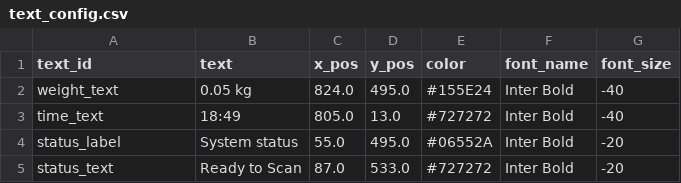
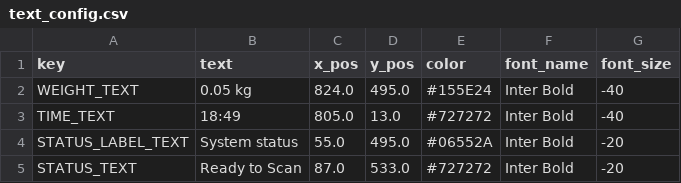
Before and after one commit to sap-123iit/optiwaste, a CSV file: build/text_config.csv, drawn as a sheet.

```diff
--- a/build/text_config.csv
+++ b/build/text_config.csv
@@ -1,5 +1,5 @@
-text_id,text,x_pos,y_pos,color,font_name,font_size
-weight_text,0.05 kg,824.0,495.0,#155E24,Inter Bold,-40
-time_text,18:49,805.0,13.0,#727272,Inter Bold,-40
-status_label,System status,55.0,495.0,#06552A,Inter Bold,-20
-status_text,Ready to Scan,87.0,533.0,#727272,Inter Bold,-20
+key,text,x_pos,y_pos,color,font_name,font_size
+WEIGHT_TEXT,0.05 kg,824.0,495.0,#155E24,Inter Bold,-40
+TIME_TEXT,18:49,805.0,13.0,#727272,Inter Bold,-40
+STATUS_LABEL_TEXT,System status,55.0,495.0,#06552A,Inter Bold,-20
+STATUS_TEXT,Ready to Scan,87.0,533.0,#727272,Inter Bold,-20
```
Also changed, not shown: build/image_config.csv, 7 other files.
